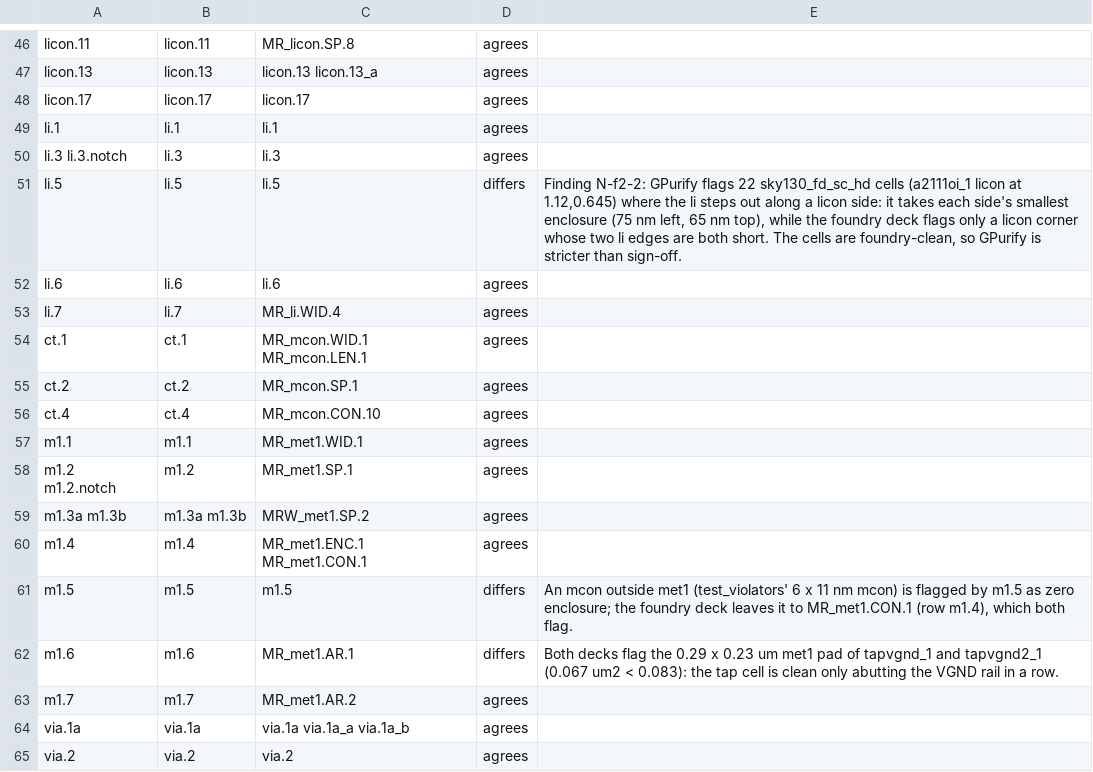
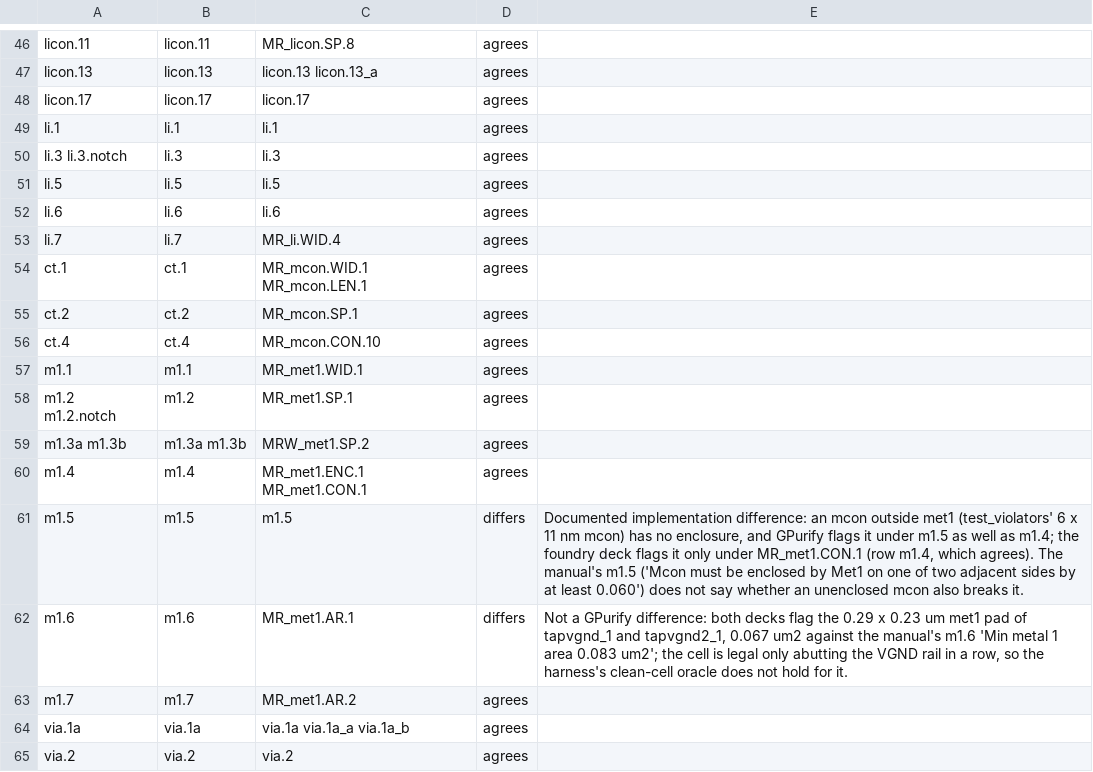
Before and after one commit to UW-ASIC/GPurify, a TSV file: docs/xcheck/sky130.tsv, drawn as a sheet; only a part is shown, gaps mark what is left out.

Commit message:
drc: sky130's one-of-two-adjacent-sides enclosure is read at each corner (F2)
Finding N-f2-2: li.5 flagged 22 sky130_fd_sc_hd cells that the
foundry's sky130A_mr.drc passes. The manual (periphery rules, li.5
"Enclosure of licon by one of two adjacent LI sides 0.080"; m1.5,
via.5a, m2.5, via2.5, via3.5, licon.5c, licon.7, licon.8a alike) holds
one of the two sides at each corner of the cut. The deck wrote these
as `opposite`, which takes each side's least enclosure along its whole
length: where the li steps along a side (a2111oi_1: 75 nm at one end of
the left side, 975 nm at the other), the two corners' sides mix and a
legal cut fails. The foundry deck reads the corner (short enclosed edges
meeting at it), so ours was the bug.

New kind adjacent_enclosure, `enclosure(inner, outer, adjacent)`: each
side's enclosure read at each of its two ends, the measured value the
least over the corners of the better side meeting there. With a host
that does not step along a side it equals the opposite-sides value
(min of the four corner maxes distributes to max(min(l, r), min(b, t))),
so the router query folds it into `opposite`. The nine sky130 rows use
it; builder, printer, query, the KLayout mirror (the foundry deck's own
idiom) and docs/deck.md follow; catalog DRC-042 names it.

Tests (crates/check/tests/drc/overlay_rules.rs):
- sky130_li_5_reads_each_corner_of_a_cut_whose_li_steps_along_its_sides:
  the a2111oi_1 geometry by hand (corners 100, 900, 830, 100), under all
  eight symmetries, limit swept 99/100 pass, 101 fails measuring 100;
  the opposite rule fails it at 80 measuring 75. Fails on a per-side
  minimum.
- adjacent_and_opposite_sides_agree_when_no_side_steps: the
  distributive law over 6^4 margins of an unstepped host.
Ledger: sky130 li.5 now agrees; m1.5 and m1.6 notes cite the manual.
README: 47 design-rule kinds.

```diff
--- a/docs/xcheck/sky130.tsv
+++ b/docs/xcheck/sky130.tsv
@@ -50,3 +50,3 @@ li.1	li.1	li.1	agrees
 li.3 li.3.notch	li.3	li.3	agrees	
-li.5	li.5	li.5	differs	Finding N-f2-2: GPurify flags 22 sky130_fd_sc_hd cells (a2111oi_1 licon at 1.12,0.645) where the li steps out along a licon side: it takes each side's smallest enclosure (75 nm left, 65 nm top), while the foundry deck flags only a licon corner whose two li edges are both short. The cells are foundry-clean, so GPurify is stricter than sign-off.
+li.5	li.5	li.5	agrees	
 li.6	li.6	li.6	agrees	
@@ -60,4 +60,4 @@ m1.3a m1.3b	m1.3a m1.3b	MRW_met1.SP.2	agrees
 m1.4	m1.4	MR_met1.ENC.1 MR_met1.CON.1	agrees	
-m1.5	m1.5	m1.5	differs	An mcon outside met1 (test_violators' 6 x 11 nm mcon) is flagged by m1.5 as zero enclosure; the foundry deck leaves it to MR_met1.CON.1 (row m1.4), which both flag.
-m1.6	m1.6	MR_met1.AR.1	differs	Both decks flag the 0.29 x 0.23 um met1 pad of tapvgnd_1 and tapvgnd2_1 (0.067 um2 < 0.083): the tap cell is clean only abutting the VGND rail in a row.
+m1.5	m1.5	m1.5	differs	Documented implementation difference: an mcon outside met1 (test_violators' 6 x 11 nm mcon) has no enclosure, and GPurify flags it under m1.5 as well as m1.4; the foundry deck flags it only under MR_met1.CON.1 (row m1.4, which agrees). The manual's m1.5 ('Mcon must be enclosed by Met1 on one of two adjacent sides by at least 0.060') does not say whether an unenclosed mcon also breaks it.
+m1.6	m1.6	MR_met1.AR.1	differs	Not a GPurify difference: both decks flag the 0.29 x 0.23 um met1 pad of tapvgnd_1 and tapvgnd2_1, 0.067 um2 against the manual's m1.6 'Min metal 1 area 0.083 um2'; the cell is legal only abutting the VGND rail in a row, so the harness's clean-cell oracle does not hold for it.
 m1.7	m1.7	MR_met1.AR.2	agrees	
```
Also changed, not shown: docs/check-catalog.tsv, 17 other files.
